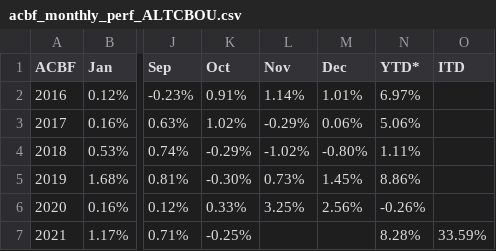
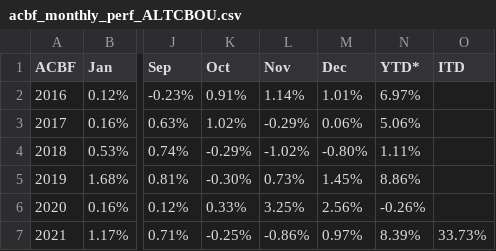
Before and after one commit to MuhmmadHamzatahir/altanawealth, a CSV file: assets/chart-data/acbf_monthly_perf_ALTCBOU.csv, drawn as a sheet; only a part is shown, gaps mark what is left out; the diff names each change by its address in the sheet, - before the commit and + after, or states it on an @@ line.

Commit message:
Upload: assets/chart-data/acbf_monthly_perf_ALTCBOU.csv

```diff
--- a/assets/chart-data/acbf_monthly_perf_ALTCBOU.csv
+++ b/assets/chart-data/acbf_monthly_perf_ALTCBOU.csv
-L7 (Nov): (empty)
+L7 (Nov): -0.86%
-M7 (Dec): (empty)
+M7 (Dec): 0.97%
-N7 (YTD*): 8.28%
+N7 (YTD*): 8.39%
-O7 (ITD): 33.59%
+O7 (ITD): 33.73%
```
